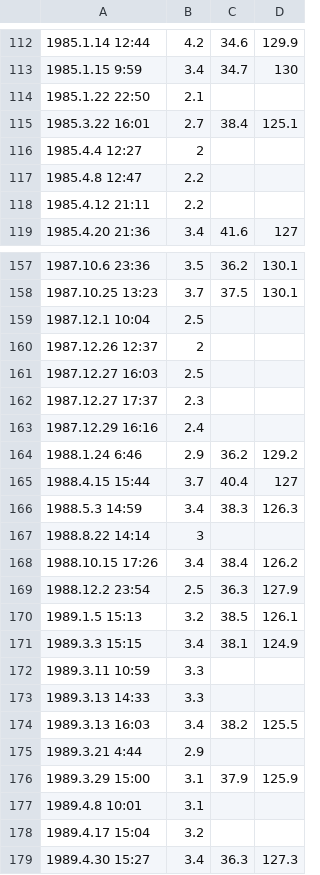
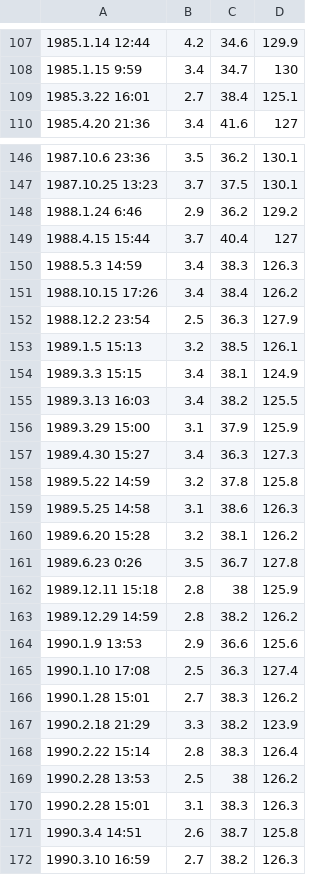
Before and after one commit to tmfrlska/edudata, a CSV file: build/lib/edudata/datasets/earthquake/data/earthquake.csv, drawn as a sheet; only a part is shown, gaps mark what is left out; the shorter side is filled out with more unchanged rows; the diff covers the shown part only; the diff names each change by its address in the sheet, - before the commit and + after, or states it on an @@ line.

```diff
--- a/build/lib/edudata/datasets/earthquake/data/earthquake.csv
+++ b/build/lib/edudata/datasets/earthquake/data/earthquake.csv
-row 114: 1985.1.22 22:50 | 2.1
-row 116: 1985.4.4 12:27 | 2
-row 117: 1985.4.8 12:47 | 2.2
-row 118: 1985.4.12 21:11 | 2.2
-row 159: 1987.12.1 10:04 | 2.5
-row 160: 1987.12.26 12:37 | 2
-row 161: 1987.12.27 16:03 | 2.5
-row 162: 1987.12.27 17:37 | 2.3
-row 163: 1987.12.29 16:16 | 2.4
-row 167: 1988.8.22 14:14 | 3
-row 172: 1989.3.11 10:59 | 3.3
-row 173: 1989.3.13 14:33 | 3.3
-row 175: 1989.3.21 4:44 | 2.9
-row 177: 1989.4.8 10:01 | 3.1
-row 178: 1989.4.17 15:04 | 3.2
```
Also changed, not shown: 8 removed rows elsewhere in this file, build/lib/edudata/datasets/lotto/data/lotto.csv, 30 other files.
